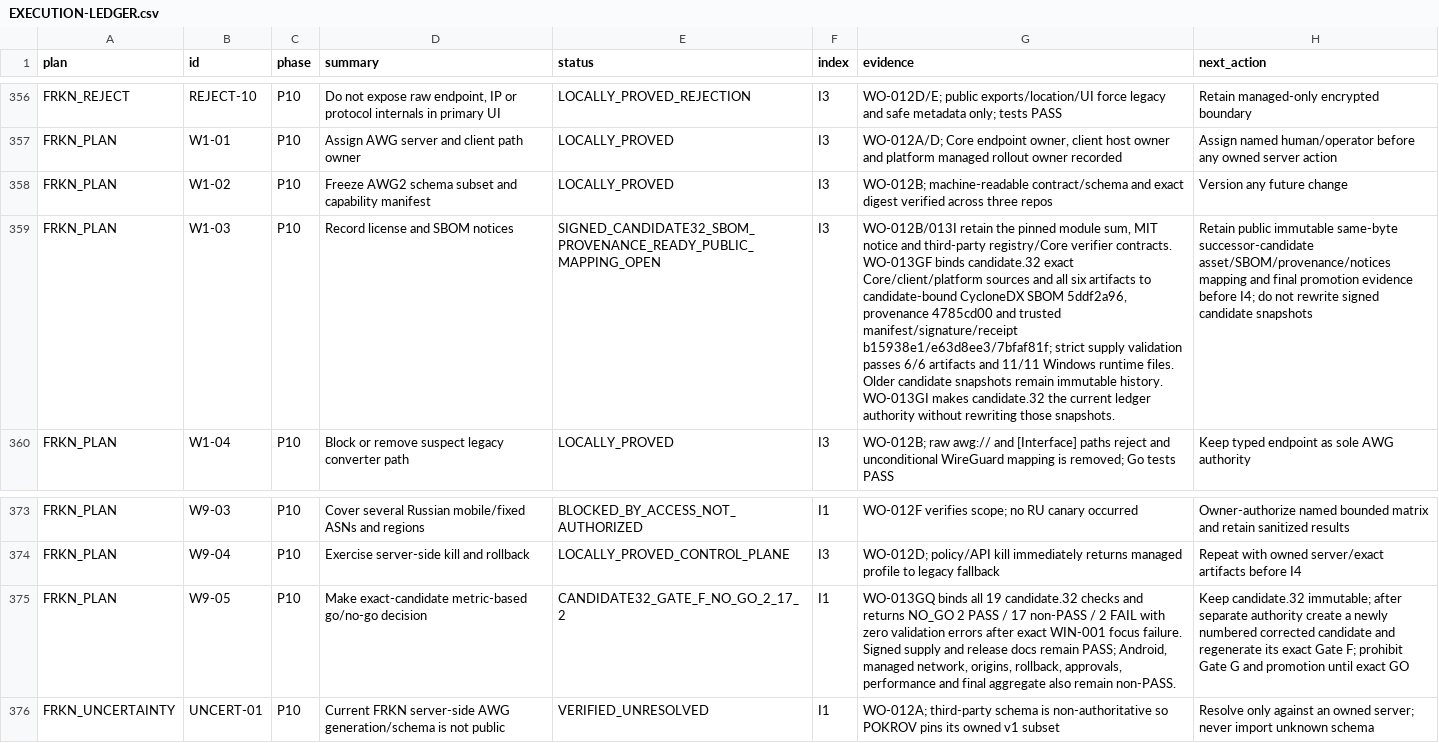
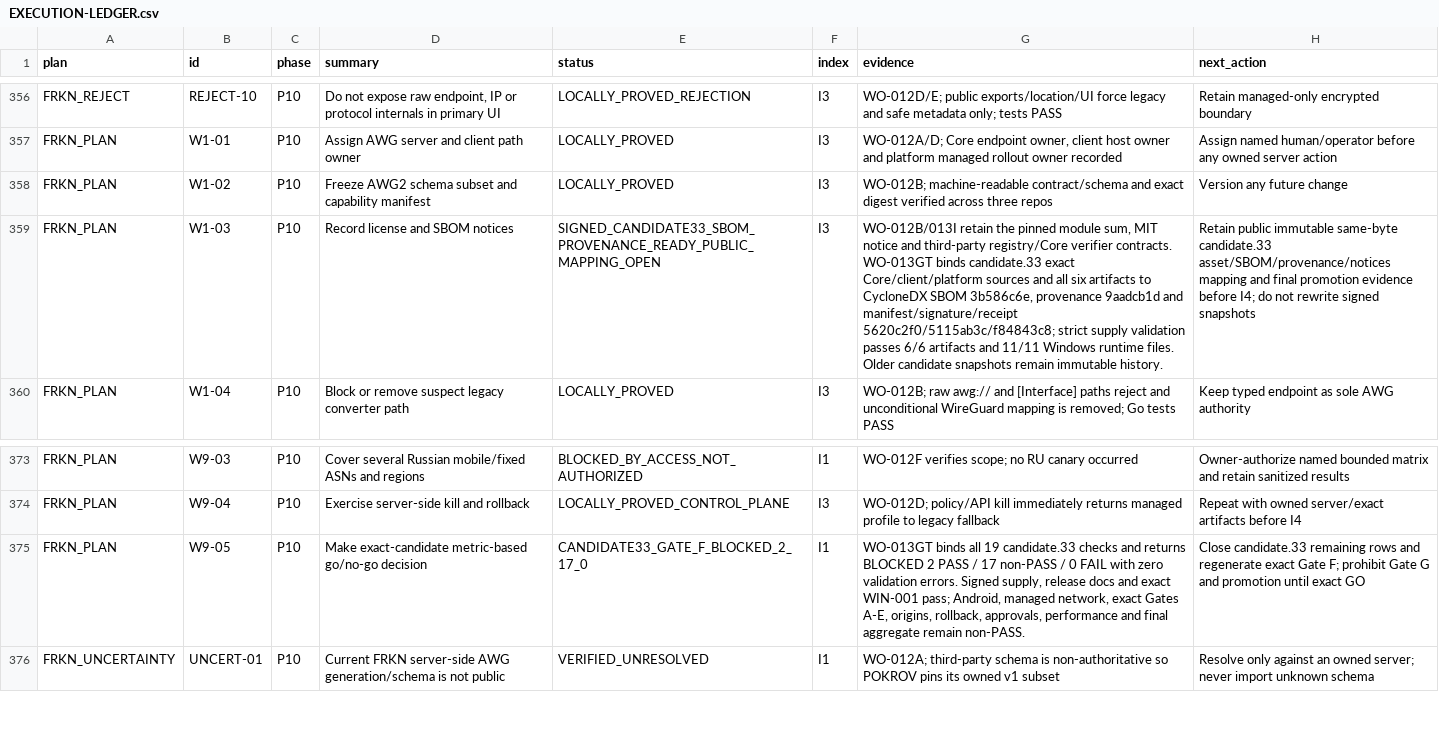
Before and after one commit to Kiwunaka/portal, a CSV file: docs/developer/work-orders/2026-08-21--release-1.2.0-megaplan/EXECUTION-LEDGER.csv, drawn as a sheet; only a part is shown, gaps mark what is left out; the diff covers the shown part only; the diff names each change by its address in the sheet, - before the commit and + after, or states it on an @@ line.

Commit message:
docs(release): bind private candidate.33 evidence

```diff
--- a/docs/developer/work-orders/2026-08-21--release-1.2.0-megaplan/EXECUTION-LEDGER.csv
+++ b/docs/developer/work-orders/2026-08-21--release-1.2.0-megaplan/EXECUTION-LEDGER.csv
-E359 (status): SIGNED_CANDIDATE32_SBOM_PROVENANCE_READY_PUBLIC_MAPPING_OPEN
+E359 (status): SIGNED_CANDIDATE33_SBOM_PROVENANCE_READY_PUBLIC_MAPPING_OPEN
-G359 (evidence): …verifier contracts. WO-013GF binds candidate.32 exact Core/client/platform sources and all six artifacts to candidate-bound CycloneDX SBOM 5ddf2a96, provenance 4785cd00 and trusted manifest/signature/receipt b15938e1/e63d8ee3/7bfaf81f; strict supply validation passes 6/6 artifacts and 11/11 Windows runtime files. Older candidate snapshots remain immutable history. WO-013GI makes candidate.32 the current ledger authority without rewriting those snapshots.
+G359 (evidence): …verifier contracts. WO-013GT binds candidate.33 exact Core/client/platform sources and all six artifacts to CycloneDX SBOM 3b586c6e, provenance 9aadcb1d and manifest/signature/receipt 5620c2f0/5115ab3c/f84843c8; strict supply validation passes 6/6 artifacts and 11/11 Windows runtime files. Older candidate snapshots remain immutable history.
-H359 (next_action): …immutable same-byte successor-candidate asset/SBOM/provenance/notices mapping and final promotion evidence before I4; do not rewrite signed candidate snapshots
+H359 (next_action): …immutable same-byte candidate.33 asset/SBOM/provenance/notices mapping and final promotion evidence before I4; do not rewrite signed snapshots
-E375 (status): CANDIDATE32_GATE_F_NO_GO_2_17_2
+E375 (status): CANDIDATE33_GATE_F_BLOCKED_2_17_0
-G375 (evidence): WO-013GQ binds all 19 candidate.32 checks and returns NO_GO 2 PASS / 17 non-PASS / 2 FAIL with zero validation errors after exact WIN-001 focus failure. Signed supply and release docs remain PASS; Android, managed network, origins, rollback, approvals, performance and final aggregate also remain non-PASS.
+G375 (evidence): WO-013GT binds all 19 candidate.33 checks and returns BLOCKED 2 PASS / 17 non-PASS / 0 FAIL with zero validation errors. Signed supply, release docs and exact WIN-001 pass; Android, managed network, exact Gates A-E, origins, rollback, approvals, performance and final aggregate remain non-PASS.
-H375 (next_action): Keep candidate.32 immutable; after separate authority create a newly numbered corrected candidate and regenerate its exact Gate…
+H375 (next_action): Close candidate.33 remaining rows and regenerate exact Gate…
```
Also changed, not shown: 22 edited cells elsewhere in this file, 12 other files.
